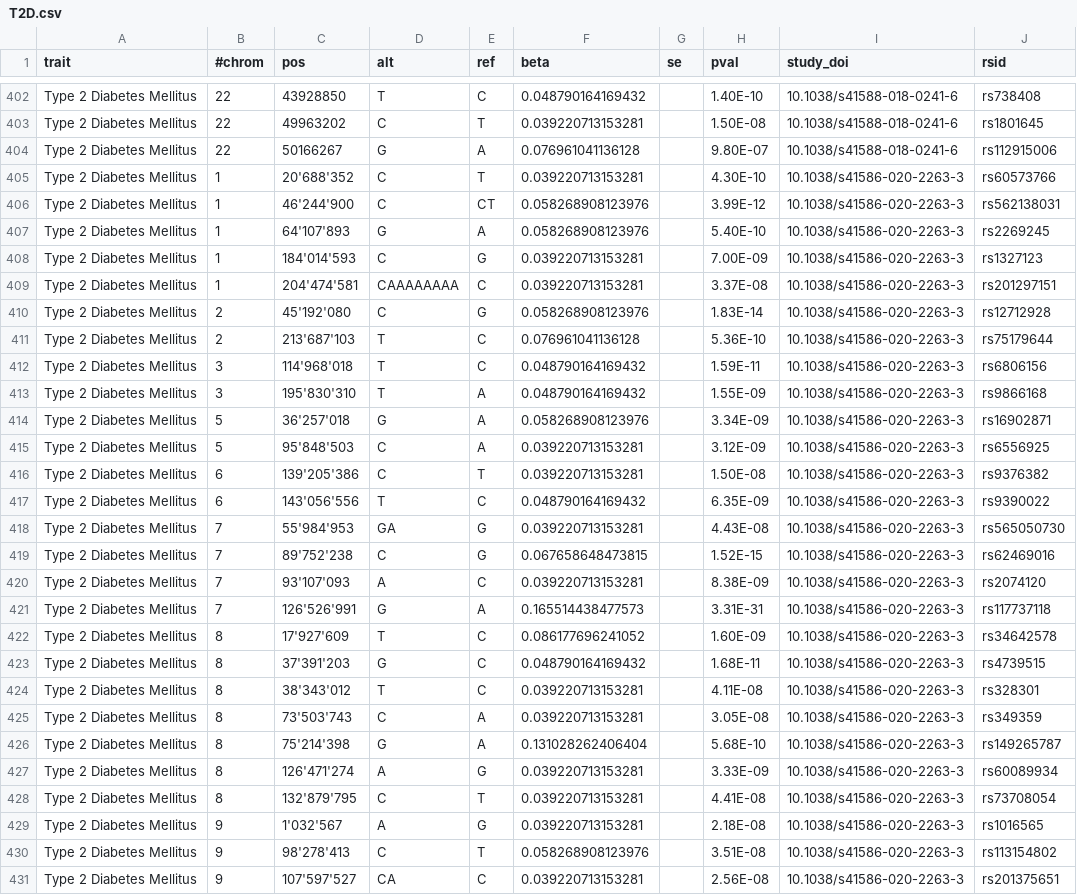
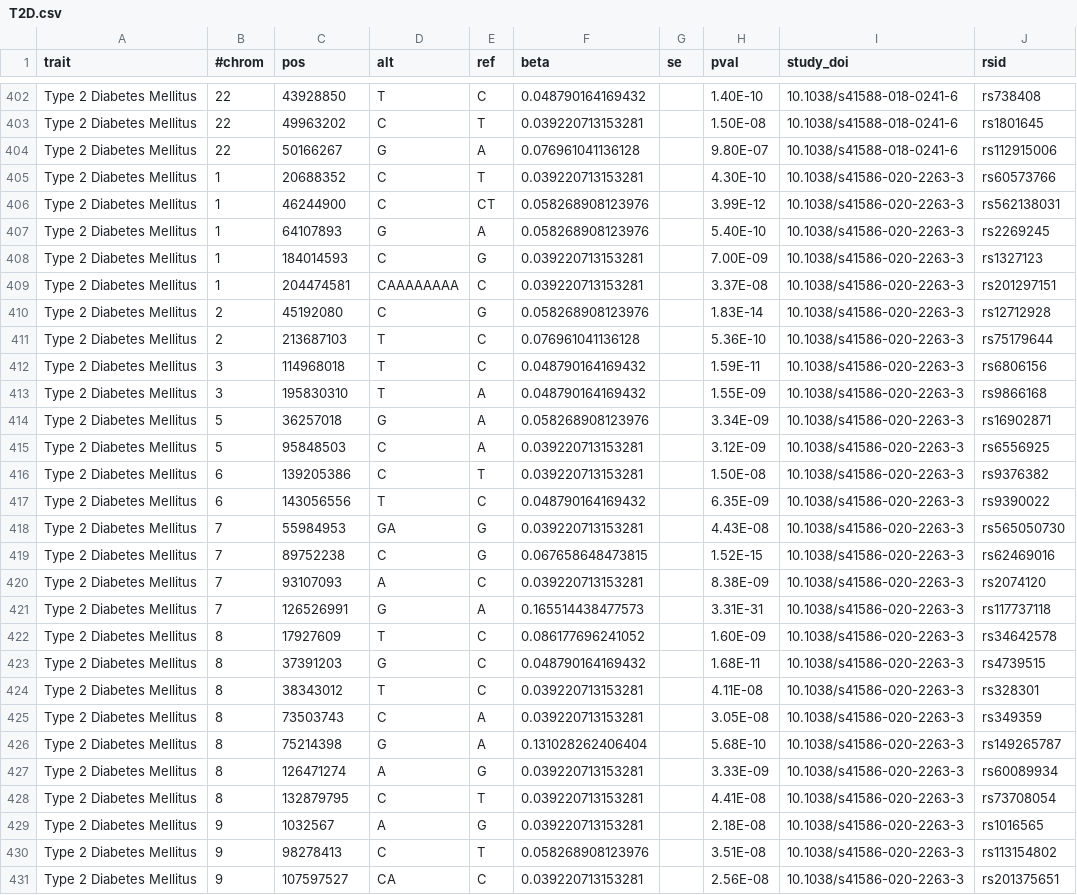
Before and after one commit to FINNGEN/betamatch-ext-data, a CSV file: data/T2D.csv, drawn as a sheet; only a part is shown, gaps mark what is left out; the diff covers the shown part only; the diff names each change by its address in the sheet, - before the commit and + after, or states it on an @@ line.

Commit message:
rm apostrophes: 52'511'969 to 52511969

```diff
--- a/data/T2D.csv
+++ b/data/T2D.csv
-C405 (pos): 20'688'352
+C405 (pos): 20688352
-C406 (pos): 46'244'900
+C406 (pos): 46244900
-C407 (pos): 64'107'893
+C407 (pos): 64107893
-C408 (pos): 184'014'593
+C408 (pos): 184014593
-C409 (pos): 204'474'581
+C409 (pos): 204474581
-C410 (pos): 45'192'080
+C410 (pos): 45192080
-C411 (pos): 213'687'103
+C411 (pos): 213687103
-C412 (pos): 114'968'018
+C412 (pos): 114968018
-C413 (pos): 195'830'310
+C413 (pos): 195830310
-C414 (pos): 36'257'018
+C414 (pos): 36257018
-C415 (pos): 95'848'503
+C415 (pos): 95848503
-C416 (pos): 139'205'386
+C416 (pos): 139205386
-C417 (pos): 143'056'556
+C417 (pos): 143056556
-C418 (pos): 55'984'953
+C418 (pos): 55984953
-C419 (pos): 89'752'238
+C419 (pos): 89752238
-C420 (pos): 93'107'093
+C420 (pos): 93107093
-C421 (pos): 126'526'991
+C421 (pos): 126526991
-C422 (pos): 17'927'609
+C422 (pos): 17927609
-C423 (pos): 37'391'203
+C423 (pos): 37391203
-C424 (pos): 38'343'012
+C424 (pos): 38343012
-C425 (pos): 73'503'743
+C425 (pos): 73503743
-C426 (pos): 75'214'398
+C426 (pos): 75214398
-C427 (pos): 126'471'274
+C427 (pos): 126471274
-C428 (pos): 132'879'795
+C428 (pos): 132879795
-C429 (pos): 1'032'567
+C429 (pos): 1032567
-C430 (pos): 98'278'413
+C430 (pos): 98278413
-C431 (pos): 107'597'527
+C431 (pos): 107597527
```
Also changed, not shown: 29 edited cells elsewhere in this file.
